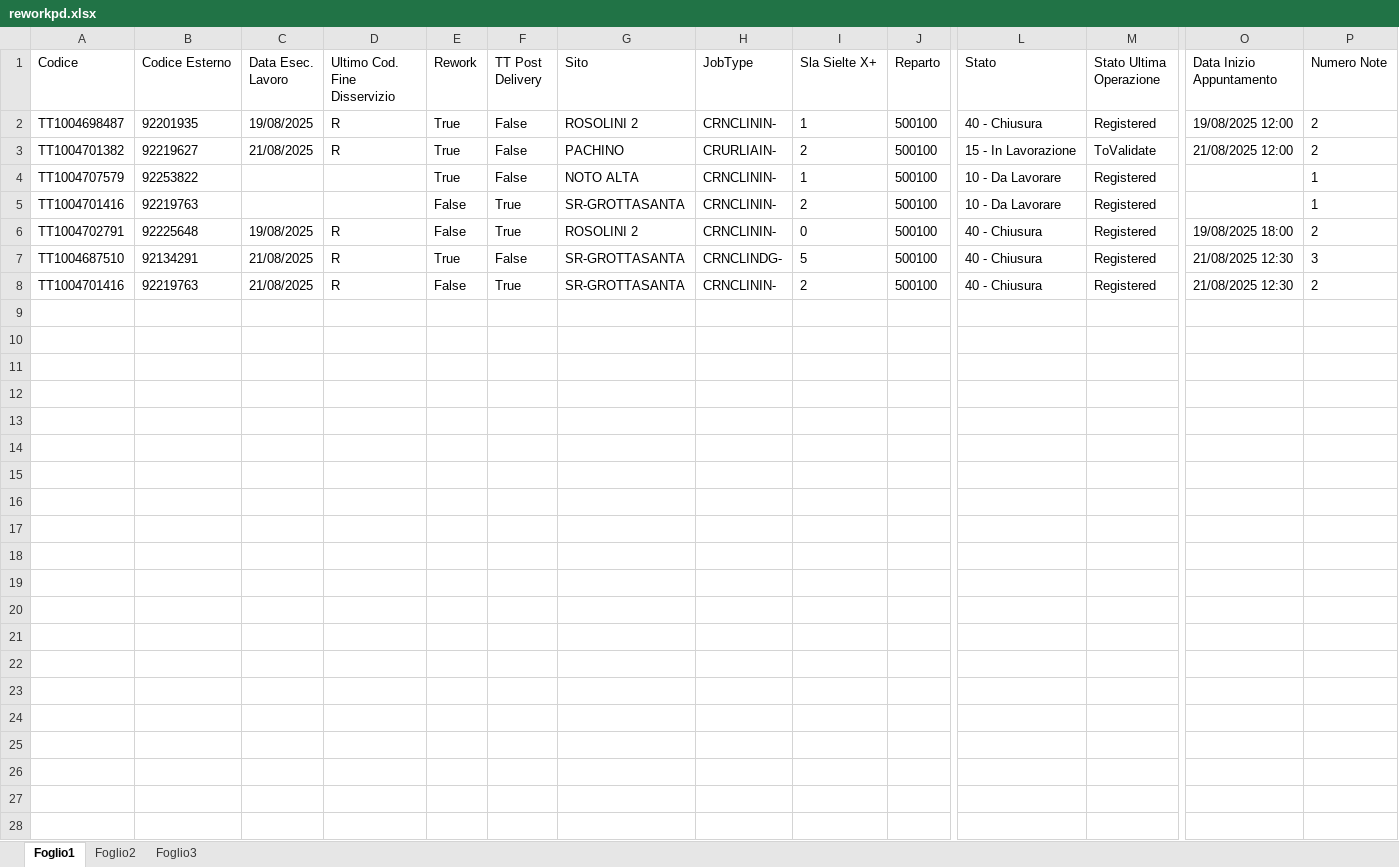
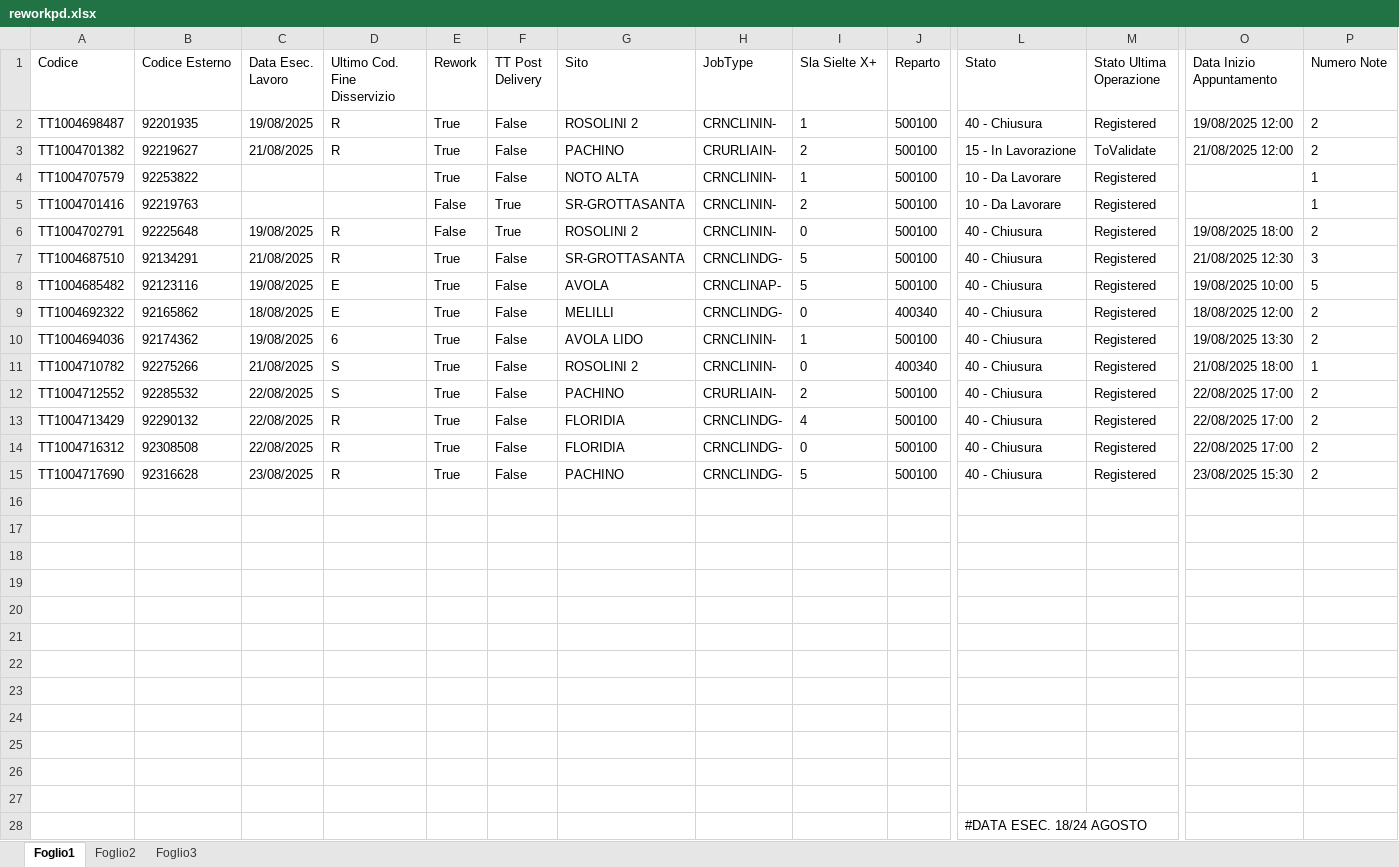
Before and after one commit to lbianco11197/Avanzamento-Impulsiva-v2, an Excel workbook: reworkpd.xlsx, sheet Foglio1, drawn as a sheet; only a part is shown, gaps mark what is left out; values as stored, in another font and other column widths than the file's, no borders; conditional formats not drawn; addresses are those after the commit; rows hold the shown columns only; the diff names each change by its address in the sheet, - before the commit and + after, or states it on an @@ line.

Commit message:
Aggiornato reworkpd.xlsx da lbianco via Streamlit

```diff
--- a/reworkpd.xlsx (sheet Foglio1)
+++ b/reworkpd.xlsx (sheet Foglio1)
+row 8: TT1004685482 | 92123116 | 19/08/2025 | E | True | False | AVOLA | CRNCLINAP- | 5 | 500100 | 40 - Chiusura | Registered | 19/08/2025 10:00 | 5
+row 9: TT1004692322 | 92165862 | 18/08/2025 | E | True | False | MELILLI | CRNCLINDG- | 0 | 400340 | 40 - Chiusura | Registered | 18/08/2025 12:00 | 2
+row 10: TT1004694036 | 92174362 | 19/08/2025 | 6 | True | False | AVOLA LIDO | CRNCLININ- | 1 | 500100 | 40 - Chiusura | Registered | 19/08/2025 13:30 | 2
+row 11: TT1004710782 | 92275266 | 21/08/2025 | S | True | False | ROSOLINI 2 | CRNCLININ- | 0 | 400340 | 40 - Chiusura | Registered | 21/08/2025 18:00 | 1
+row 12: TT1004712552 | 92285532 | 22/08/2025 | S | True | False | PACHINO | CRURLIAIN- | 2 | 500100 | 40 - Chiusura | Registered | 22/08/2025 17:00 | 2
+row 13: TT1004713429 | 92290132 | 22/08/2025 | R | True | False | FLORIDIA | CRNCLINDG- | 4 | 500100 | 40 - Chiusura | Registered | 22/08/2025 17:00 | 2
+row 14: TT1004716312 | 92308508 | 22/08/2025 | R | True | False | FLORIDIA | CRNCLINDG- | 0 | 500100 | 40 - Chiusura | Registered | 22/08/2025 17:00 | 2
+row 15: TT1004717690 | 92316628 | 23/08/2025 | R | True | False | PACHINO | CRNCLINDG- | 5 | 500100 | 40 - Chiusura | Registered | 23/08/2025 15:30 | 2
-row 16: TT1004701416 | 92219763 | 21/08/2025 | R | False | True | SR-GROTTASANTA | CRNCLININ- | 2 | 500100 | 40 - Chiusura | Registered | 21/08/2025 12:30 | 2
+row 16: (empty)
+row 17: (empty)
+row 18: (empty)
+row 19: (empty)
+row 20: (empty)
+row 21: (empty)
+row 22: (empty)
+row 23: (empty)
+row 24: (empty)
+row 25: (empty)
+row 26: (empty)
+row 27: (empty)
+row 28:  |  |  |  |  |  |  |  |  |  | #DATA ESEC. 18/24 AGOSTO
```
